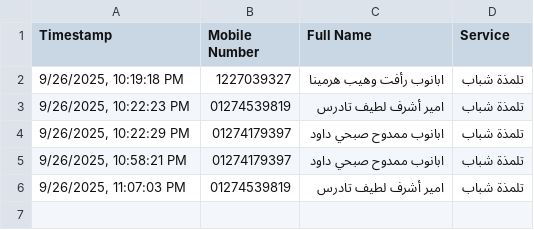
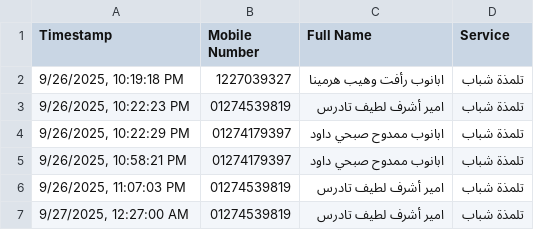
Before and after one commit to michael-zarif/attendance-app, a CSV file: attendance.csv, drawn as a sheet; the diff names each change by its address in the sheet, - before the commit and + after, or states it on an @@ line.

```diff
--- a/attendance.csv
+++ b/attendance.csv
+row 7: 9/27/2025, 12:27:00 AM | 01274539819 | امير أشرف لطيف تادرس | تلمذة شباب
```
